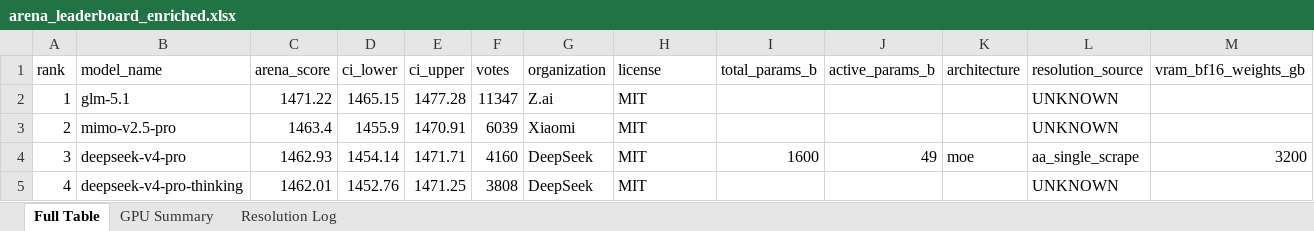
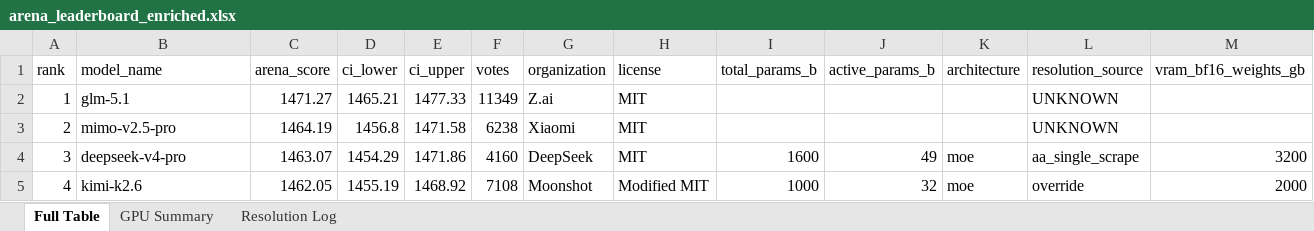
Before and after one commit to kmvaidya/llm-arena-vram-calc, an Excel workbook: arena_enrichment/output/arena_leaderboard_enriched.xlsx, sheet Full Table, drawn as a sheet; only a part is shown; values as stored, in another font and other column widths than the file's, no cell formats; the diff covers the shown part only; the diff names each change by its address in the sheet, - before the commit and + after, or states it on an @@ line.

```diff
--- a/arena_enrichment/output/arena_leaderboard_enriched.xlsx (sheet Full Table)
+++ b/arena_enrichment/output/arena_leaderboard_enriched.xlsx (sheet Full Table)
-C2 (arena_score): 1471.22
+C2 (arena_score): 1471.27
-D2 (ci_lower): 1465.15
+D2 (ci_lower): 1465.21
-E2 (ci_upper): 1477.28
+E2 (ci_upper): 1477.33
-F2 (votes): 11347
+F2 (votes): 11349
-C3 (arena_score): 1463.4
+C3 (arena_score): 1464.19
-D3 (ci_lower): 1455.9
+D3 (ci_lower): 1456.8
-E3 (ci_upper): 1470.91
+E3 (ci_upper): 1471.58
-F3 (votes): 6039
+F3 (votes): 6238
-C4 (arena_score): 1462.93
+C4 (arena_score): 1463.07
-D4 (ci_lower): 1454.14
+D4 (ci_lower): 1454.29
-E4 (ci_upper): 1471.71
+E4 (ci_upper): 1471.86
-B5 (model_name): deepseek-v4-pro-thinking
+B5 (model_name): kimi-k2.6
-C5 (arena_score): 1462.01
+C5 (arena_score): 1462.05
-D5 (ci_lower): 1452.76
+D5 (ci_lower): 1455.19
-E5 (ci_upper): 1471.25
+E5 (ci_upper): 1468.92
-F5 (votes): 3808
+F5 (votes): 7108
-G5 (organization): DeepSeek
+G5 (organization): Moonshot
-H5 (license): MIT
+H5 (license): Modified MIT
-I5 (total_params_b): (empty)
+I5 (total_params_b): 1000
-J5 (active_params_b): (empty)
+J5 (active_params_b): 32
-K5 (architecture): (empty)
+K5 (architecture): moe
-L5 (resolution_source): UNKNOWN
+L5 (resolution_source): override
-M5 (vram_bf16_weights_gb): (empty)
+M5 (vram_bf16_weights_gb): 2000
```
Also changed, not shown: 854 edited cells elsewhere in this sheet, sheet Resolution Log, cell formats, 2 other files.
